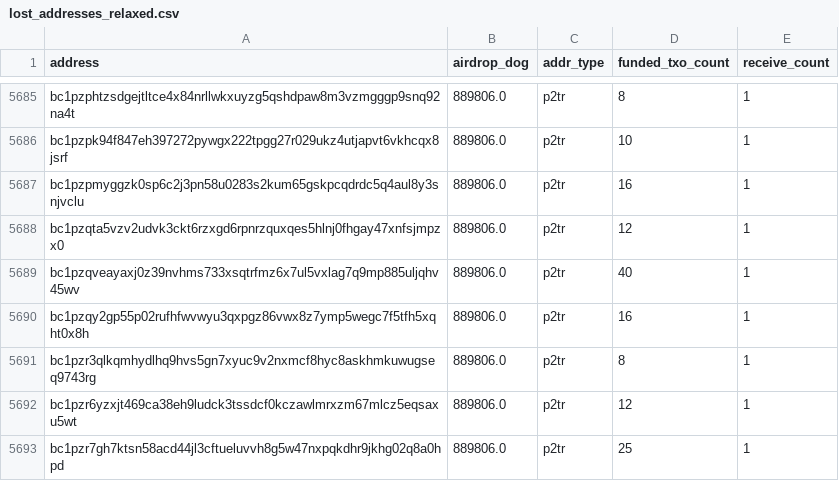
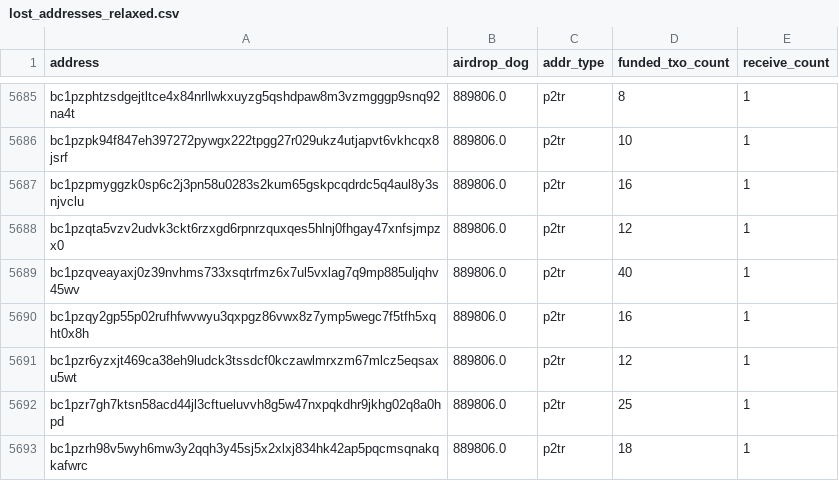
Before and after one commit to LimaDevBTC/DogData-v1, a CSV file: data/diamond_paws_analysis/lost_addresses_relaxed.csv, drawn as a sheet; only a part is shown, gaps mark what is left out; the shorter side is filled out with more unchanged rows; the diff names each change by its address in the sheet, - before the commit and + after, or states it on an @@ line.

```diff
--- a/data/diamond_paws_analysis/lost_addresses_relaxed.csv
+++ b/data/diamond_paws_analysis/lost_addresses_relaxed.csv
-row 5691: bc1pzr3qlkqmhydlhq9hvs5gn7xyuc9v2nxmcf8hyc8askhmkuwugseq9743rg | 889806.0 | p2tr | 8 | 1
```
Also changed, not shown: 26 other files.
